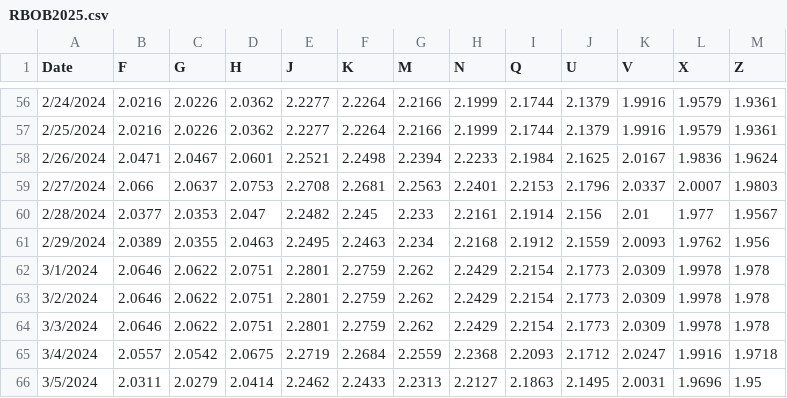
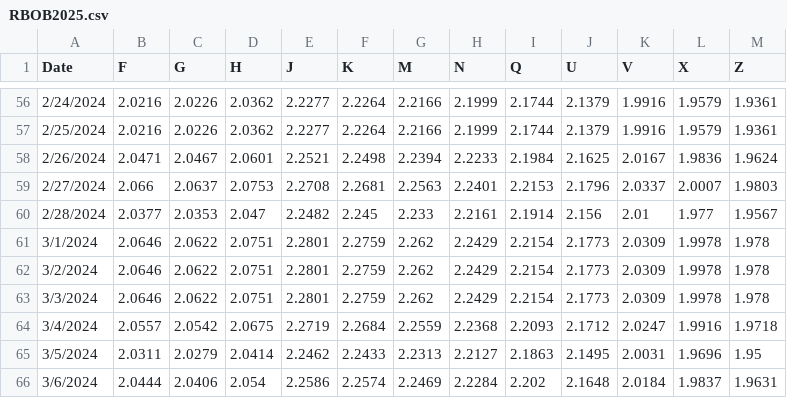
Before and after one commit to pierceleverett/RioSeasonalSpreads, a CSV file: SpreadServer/data/spreads/RBOB2025.csv, drawn as a sheet; only a part is shown, gaps mark what is left out; the shorter side is filled out with more unchanged rows; the diff names each change by its address in the sheet, - before the commit and + after, or states it on an @@ line.

```diff
--- a/SpreadServer/data/spreads/RBOB2025.csv
+++ b/SpreadServer/data/spreads/RBOB2025.csv
-row 61: 2/29/2024 | 2.0389 | 2.0355 | 2.0463 | 2.2495 | 2.2463 | 2.234 | 2.2168 | 2.1912 | 2.1559 | 2.0093 | 1.9762 | 1.956
```
Also changed, not shown: SpreadServer/data/spreads/HO2021.csv, 12 other files.
